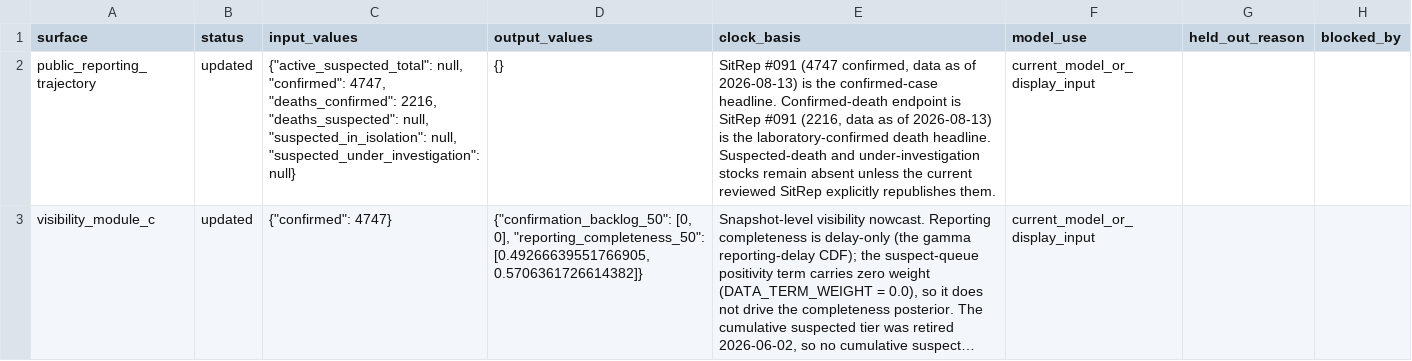
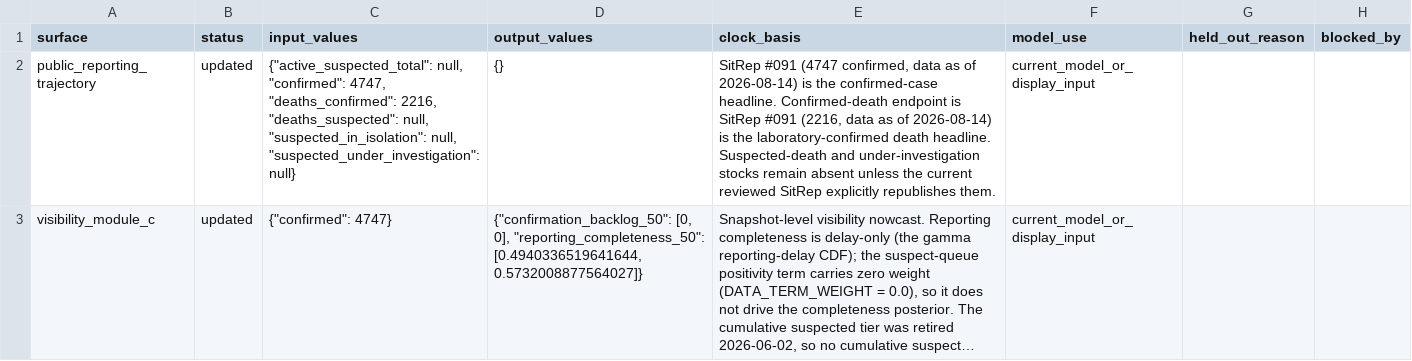
Before and after one commit to ArcedeDev/bdbv-2026-lovs, a CSV file: deliverables/public-health-dataset/analysis_dependency_audit.csv, drawn as a sheet; only a part is shown; long unchanged cells end in …; the diff covers the shown part only; the diff names each change by its address in the sheet, - before the commit and + after, or states it on an @@ line.

```diff
--- a/deliverables/public-health-dataset/analysis_dependency_audit.csv
+++ b/deliverables/public-health-dataset/analysis_dependency_audit.csv
-E2 (clock_basis): …as of 2026-08-13) is the confirmed-case headline. Confirmed-death endpoint is SitRep #091 (2216, data as of 2026-08-13) is the…
+E2 (clock_basis): …as of 2026-08-14) is the confirmed-case headline. Confirmed-death endpoint is SitRep #091 (2216, data as of 2026-08-14) is the…
-D3 (output_values): …0], "reporting_completeness_50": [0.49266639551766905, 0.5706361726614382]}
+D3 (output_values): …0], "reporting_completeness_50": [0.4940336519641644, 0.5732008877564027]}
```
Also changed, not shown: 2 edited cells elsewhere in this file, deliverables/public-health-dataset/model_outputs.csv, deliverables/public-health-dataset/public_claim_audit.csv, 29 other files.
